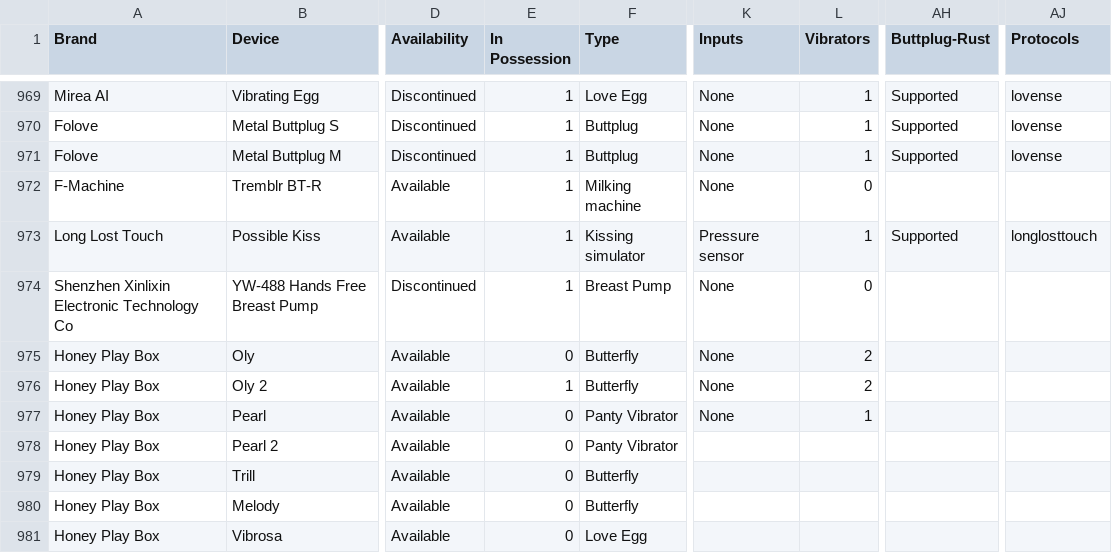
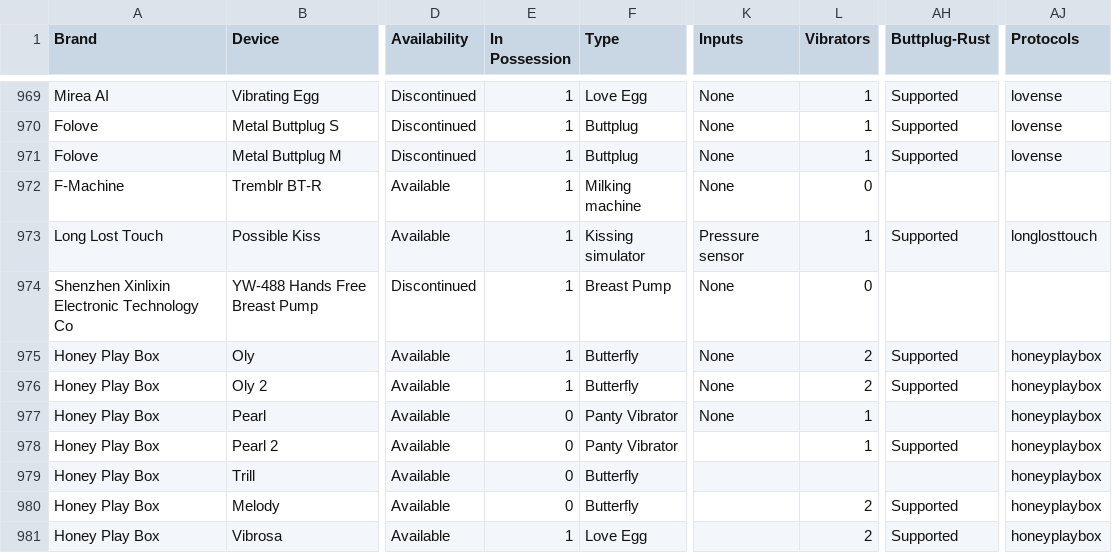
Before and after one commit to blackspherefollower/IoSTIndex, a CSV file: src/data/devices.csv, drawn as a sheet; only a part is shown, gaps mark what is left out; the diff covers the shown part only; the diff names each change by its address in the sheet, - before the commit and + after, or states it on an @@ line.

```diff
--- a/src/data/devices.csv
+++ b/src/data/devices.csv
-E975 (In Possession): 0
+E975 (In Possession): 1
-AH975:AH976 (Buttplug-Rust): (empty)
+AH975:AH976 (Buttplug-Rust): Supported
-AJ975:AJ981 (Protocols): (empty)
+AJ975:AJ981 (Protocols): honeyplaybox
-L978 (Vibrators): (empty)
+L978 (Vibrators): 1
-AH978 (Buttplug-Rust): (empty)
+AH978 (Buttplug-Rust): Supported
-L980:L981 (Vibrators): (empty)
+L980:L981 (Vibrators): 2
-AH980:AH981 (Buttplug-Rust): (empty)
+AH980:AH981 (Buttplug-Rust): Supported
-E981 (In Possession): 0
+E981 (In Possession): 1
```
Also changed, not shown: 1 added row and 48 edited cells elsewhere in this file.
